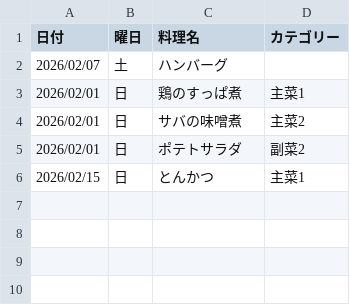
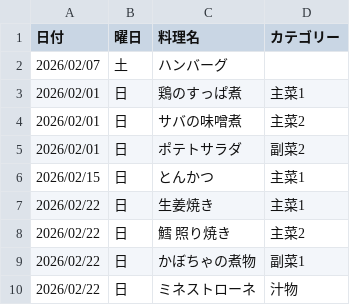
Before and after one commit to daimilk-lgtm/kondake, a CSV file: history.csv, drawn as a sheet.

Commit message:
Update history test-v1.0.5

```diff
--- a/history.csv
+++ b/history.csv
@@ -6 +6,5 @@
 2026/02/15,日,とんかつ,主菜1
+2026/02/22,日,生姜焼き,主菜1
+2026/02/22,日,鱈 照り焼き,主菜2
+2026/02/22,日,かぼちゃの煮物,副菜1
+2026/02/22,日,ミネストローネ,汁物
```
